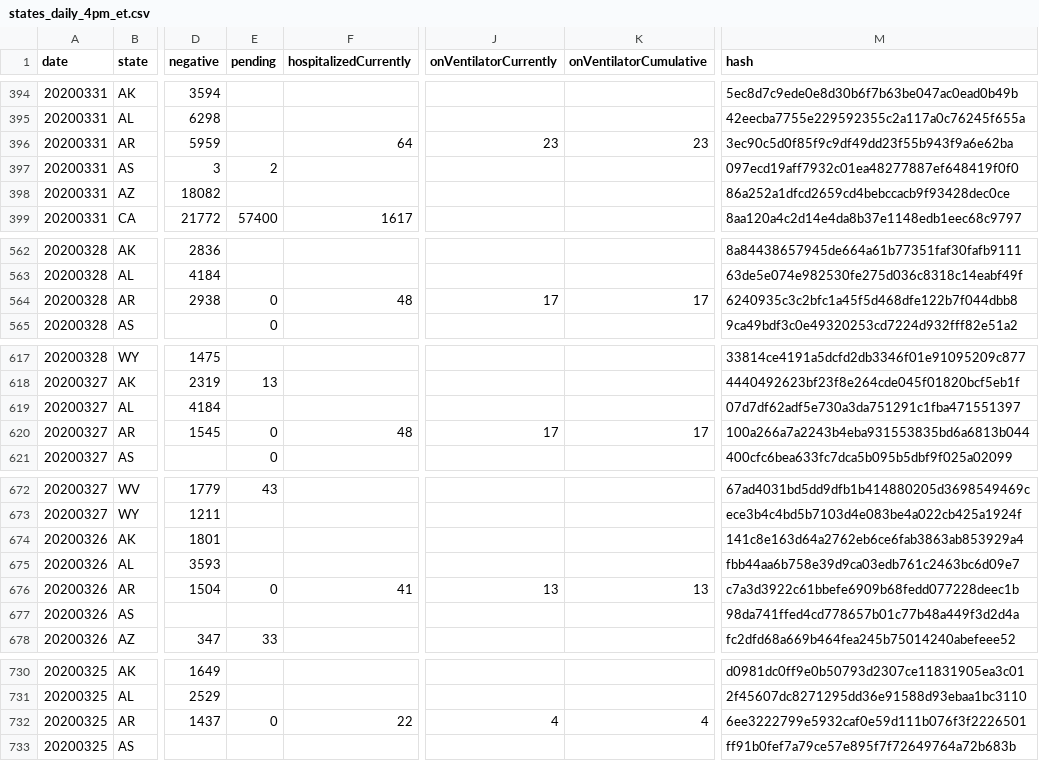
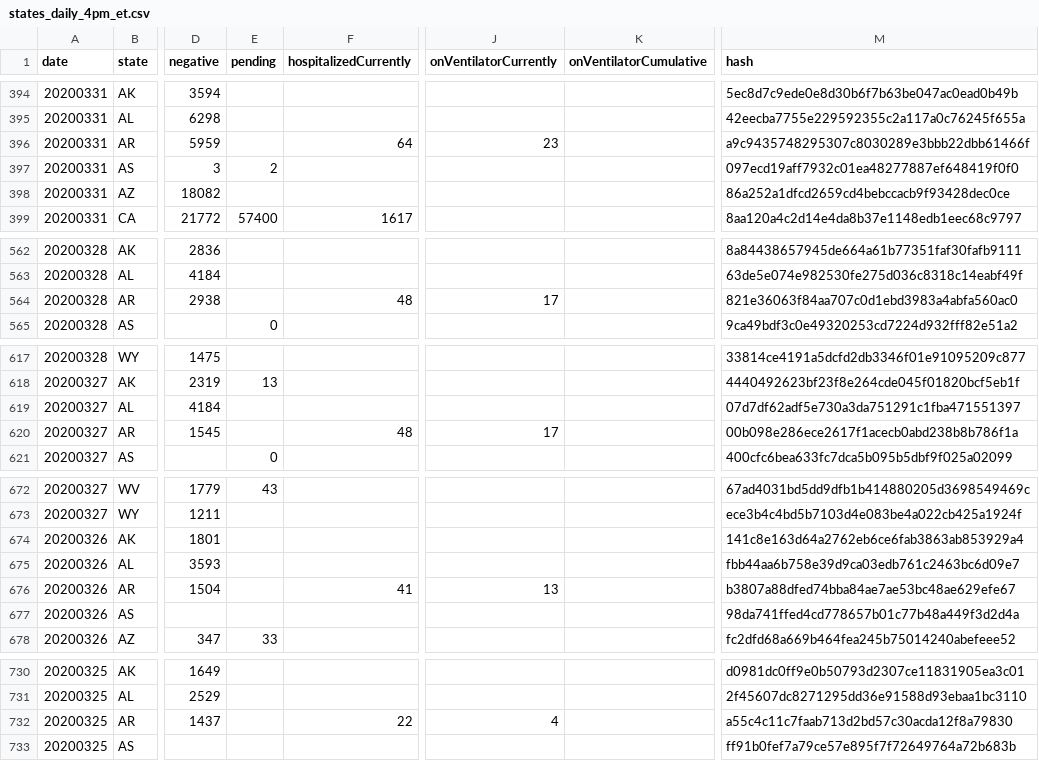
Before and after one commit to smike/covid-tracking-data, a CSV file: data/states_daily_4pm_et.csv, drawn as a sheet; only a part is shown, gaps mark what is left out; the diff covers the shown part only; the diff names each change by its address in the sheet, - before the commit and + after, or states it on an @@ line.

```diff
--- a/data/states_daily_4pm_et.csv
+++ b/data/states_daily_4pm_et.csv
-K396 (onVentilatorCumulative): 23
+K396 (onVentilatorCumulative): (empty)
-M396 (hash): 3ec90c5d0f85f9c9df49dd23f55b943f9a6e62ba
+M396 (hash): a9c9435748295307c8030289e3bbb22dbb61466f
-E564 (pending): 0
+E564 (pending): (empty)
-K564 (onVentilatorCumulative): 17
+K564 (onVentilatorCumulative): (empty)
-M564 (hash): 6240935c3c2bfc1a45f5d468dfe122b7f044dbb8
+M564 (hash): 821e36063f84aa707c0d1ebd3983a4abfa560ac0
-E620 (pending): 0
+E620 (pending): (empty)
-K620 (onVentilatorCumulative): 17
+K620 (onVentilatorCumulative): (empty)
-M620 (hash): 100a266a7a2243b4eba931553835bd6a6813b044
+M620 (hash): 00b098e286ece2617f1acecb0abd238b8b786f1a
-E676 (pending): 0
+E676 (pending): (empty)
-K676 (onVentilatorCumulative): 13
+K676 (onVentilatorCumulative): (empty)
-M676 (hash): c7a3d3922c61bbefe6909b68fedd077228deec1b
+M676 (hash): b3807a88dfed74bba84ae7ae53bc48ae629efe67
-E732 (pending): 0
+E732 (pending): (empty)
-K732 (onVentilatorCumulative): 4
+K732 (onVentilatorCumulative): (empty)
-M732 (hash): 6ee3222799e5932caf0e59d111b076f3f2226501
+M732 (hash): a55c4c11c7faab713d2bd57c30acda12f8a79830
```
Also changed, not shown: 8 edited cells elsewhere in this file, data/us_current.csv.
